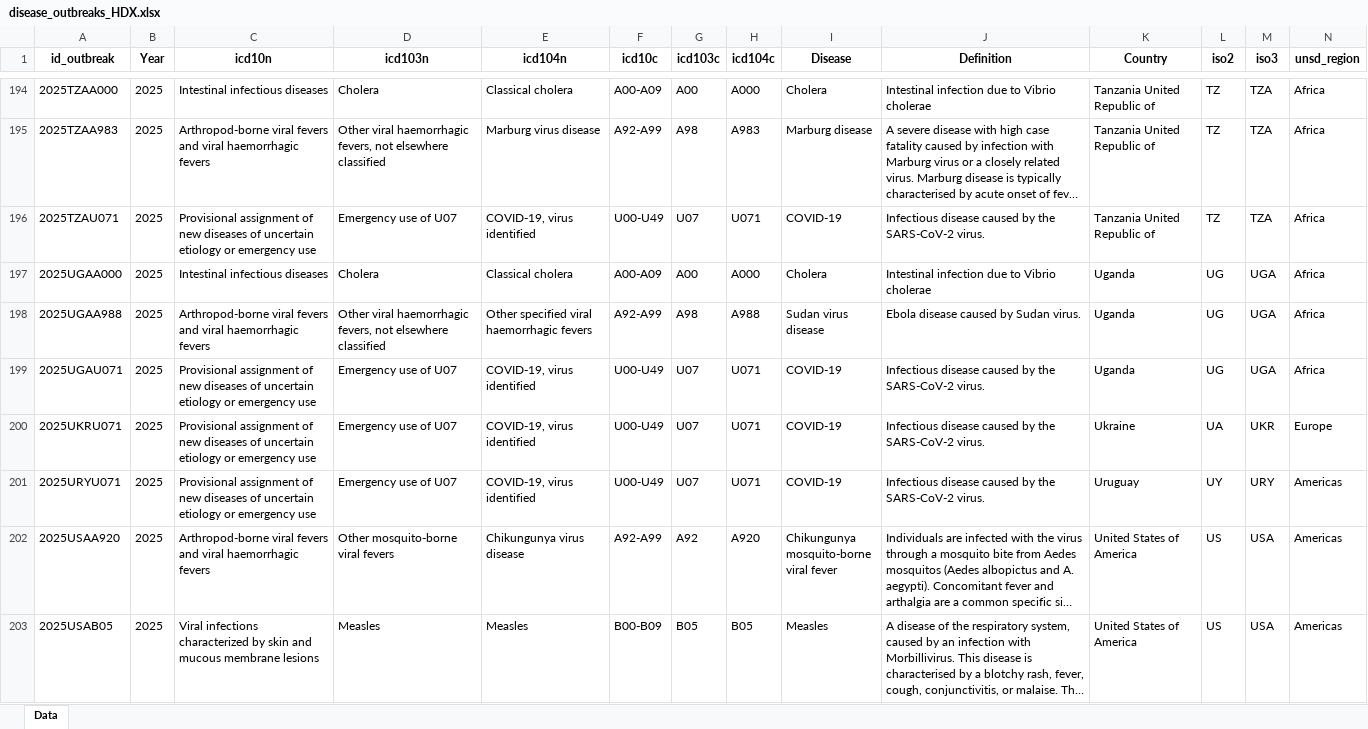
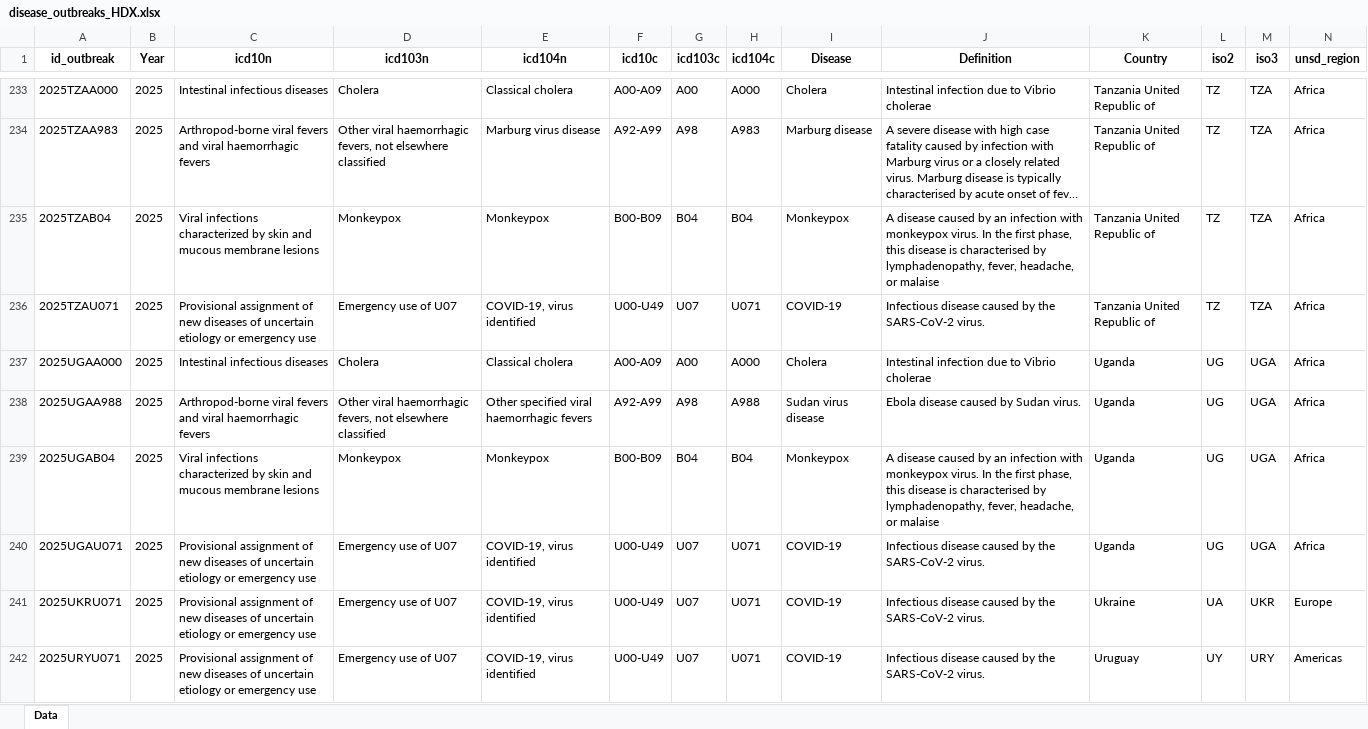
Before and after one commit to jatorresmunguia/disease_outbreak_news, an Excel workbook: Humanitarian Data Exchange/data_2_share/disease_outbreaks_HDX.xlsx, sheet Data, drawn as a sheet; only a part is shown, gaps mark what is left out; the shorter side is filled out with more unchanged rows; long unchanged cells end in …; values as stored, in another font and other column widths than the file's, no borders; rows hold the shown columns only; the diff covers the shown part only; the diff names each change by its address in the sheet, - before the commit and + after, or states it on an @@ line.

Commit message:
Update disease_outbreaks_HDX.xlsx

```diff
--- a/Humanitarian Data Exchange/data_2_share/disease_outbreaks_HDX.xlsx (sheet Data)
+++ b/Humanitarian Data Exchange/data_2_share/disease_outbreaks_HDX.xlsx (sheet Data)
+row 235: 2025TZAB04 | 2025 | Viral infections characterized by skin and mucous membrane lesions | Monkeypox | Monkeypox | B00-B09 | B04 | B04 | Monkeypox | A disease caused by an infection with monkeypox virus. In the first phase, this disease is characterised by lymphadenopathy, fever, headache, or malaise | Tanzania United Republic of | TZ | TZA | Africa
+row 239: 2025UGAB04 | 2025 | Viral infections characterized by skin and mucous membrane lesions | Monkeypox | Monkeypox | B00-B09 | B04 | B04 | Monkeypox | A disease caused by an infection with monkeypox virus. In the first phase, this disease is characterised by lymphadenopathy, fever, headache, or malaise | Uganda | UG | UGA | Africa
```
Also changed, not shown: 44 added rows and 1 edited cell elsewhere in this sheet.
